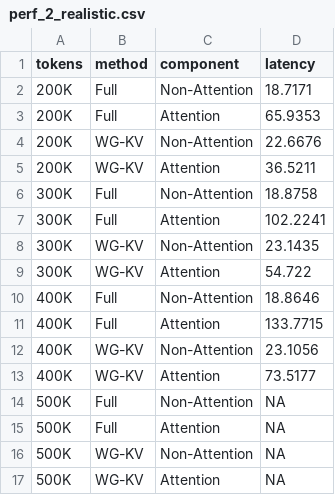
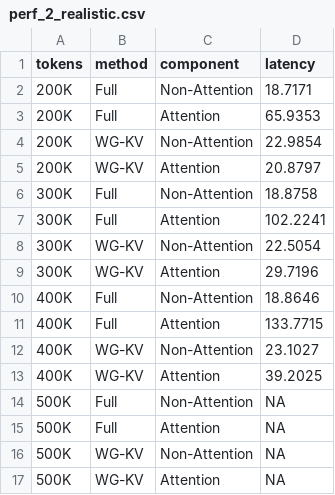
Before and after one commit to lashhw/WG-KV-figures, a CSV file: data/perf_2_realistic.csv, drawn as a sheet.

Commit message:
update perf_2_realistic.csv

```diff
--- a/data/perf_2_realistic.csv
+++ b/data/perf_2_realistic.csv
@@ -3,12 +3,12 @@ tokens,method,component,latency
 200K,Full,Attention,65.9353
-200K,WG-KV,Non-Attention,22.6676
-200K,WG-KV,Attention,36.5211
+200K,WG-KV,Non-Attention,22.9854
+200K,WG-KV,Attention,20.8797
 300K,Full,Non-Attention,18.8758
 300K,Full,Attention,102.2241
-300K,WG-KV,Non-Attention,23.1435
-300K,WG-KV,Attention,54.722
+300K,WG-KV,Non-Attention,22.5054
+300K,WG-KV,Attention,29.7196
 400K,Full,Non-Attention,18.8646
 400K,Full,Attention,133.7715
-400K,WG-KV,Non-Attention,23.1056
-400K,WG-KV,Attention,73.5177
+400K,WG-KV,Non-Attention,23.1027
+400K,WG-KV,Attention,39.2025
 500K,Full,Non-Attention,NA
```
